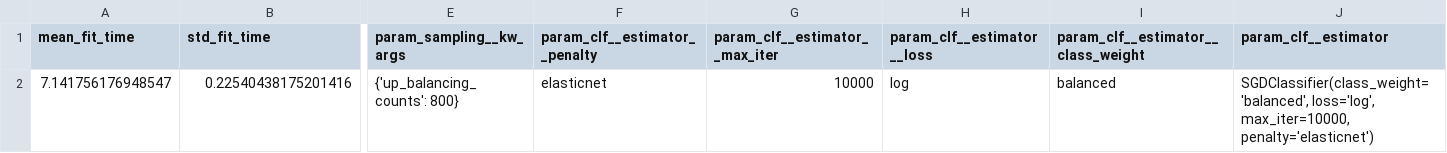
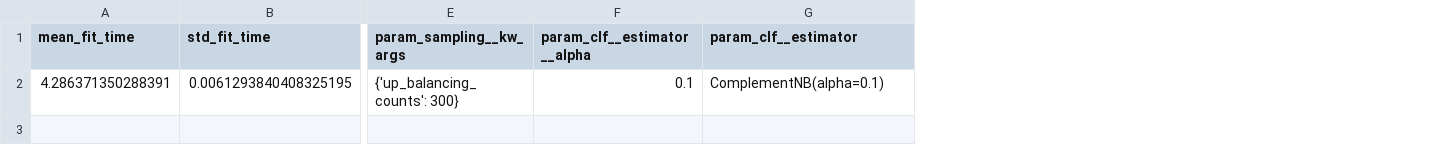
Before and after one commit to yiwen-h/pxtextmining, a CSV file: notebooks/results_criticality_issue_26/tuning_results_criticality.csv, drawn as a sheet; only a part is shown, gaps mark what is left out; removed rows and columns are numbered as before the commit, all else as after; rows hold the shown columns only; ↵ is a line break in a cell; the diff names each change by its address in the sheet, - before the commit and + after, or states it on an @@ line.

Commit message:
continuing exploration with notebooks, breaking down pipeline

```diff
--- a/notebooks/results_criticality_issue_26/tuning_results_criticality.csv
+++ b/notebooks/results_criticality_issue_26/tuning_results_criticality.csv
-column F (param_clf__estimator__penalty), empty
-column G (param_clf__estimator__max_iter), empty
-column H (param_clf__estimator__loss), empty
-column I, row 1: param_clf__estimator__class_weight
+column F (param_clf__estimator__alpha), empty
-row 2: 7.141756176948547 | 0.22540438175201416 | {'up_balancing_counts': 800} | elasticnet | 10000 | log | balanced | SGDClassifier(class_weight='balanced', loss='log', max_iter=10000, ↵ penalty='elasticnet')
+row 2: 4.286371350288391 | 0.0061293840408325195 | {'up_balancing_counts': 300} | 0.1 | ComplementNB(alpha=0.1)
```
Also changed, not shown: notebooks/results_criticality_issue_26/accuracy_per_class_criticality.csv, notebooks/results_criticality_issue_26/index_test_data_criticality.csv, 7 other files.
